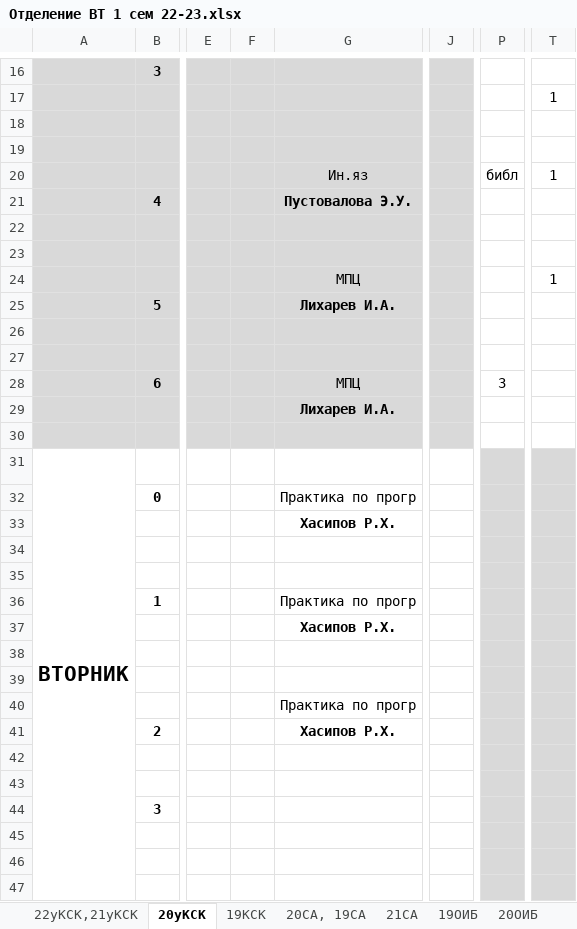
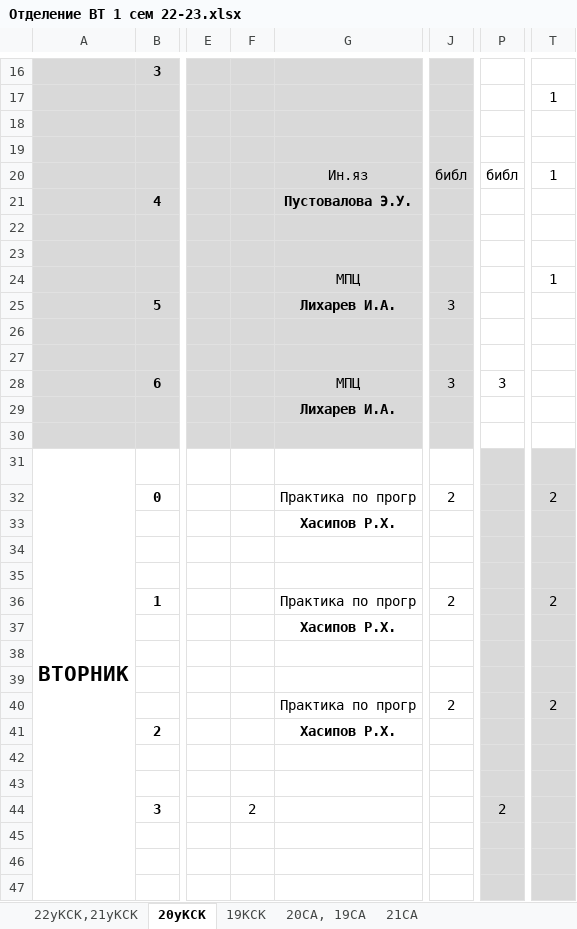
Before and after one commit to fxeqxmulfx/uksivt-schedule-backend, an Excel workbook: src/main/resources/Отделение ВТ 1 сем 22-23.xlsx, sheet 20уКСК, drawn as a sheet; only a part is shown, gaps mark what is left out; values as stored, in another font and other column widths than the file's, no borders; the diff covers the shown part only; the diff names each change by its address in the sheet, - before the commit and + after, or states it on an @@ line.

```diff
--- a/src/main/resources/Отделение ВТ 1 сем 22-23.xlsx (sheet 20уКСК)
+++ b/src/main/resources/Отделение ВТ 1 сем 22-23.xlsx (sheet 20уКСК)
-sheet tab: 19ОИБ
-sheet tab: 20ОИБ
-J20: (empty)
+J20: библ
-J25: (empty)
+J25: 3
-J28: (empty)
+J28: 3
-J32: (empty)
+J32: 2
-T32: (empty)
+T32: 2
-J36: (empty)
+J36: 2
-T36: (empty)
+T36: 2
-J40: (empty)
+J40: 2
-T40: (empty)
+T40: 2
-F44: (empty)
+F44: 2
-P44: (empty)
+P44: 2
```
Also changed, not shown: 15 edited cells elsewhere in this sheet, sheet 22уКСК,21уКСК, sheet 20СА, 19СА, sheet 19КСК, sheet 21СА, other sheet tabs, src/main/resources/Общеобразовательное 22-23 1сем.xlsx, src/main/resources/Отделение Э и ЗИО 1 сем 22-23.xlsx, 6 other files.
